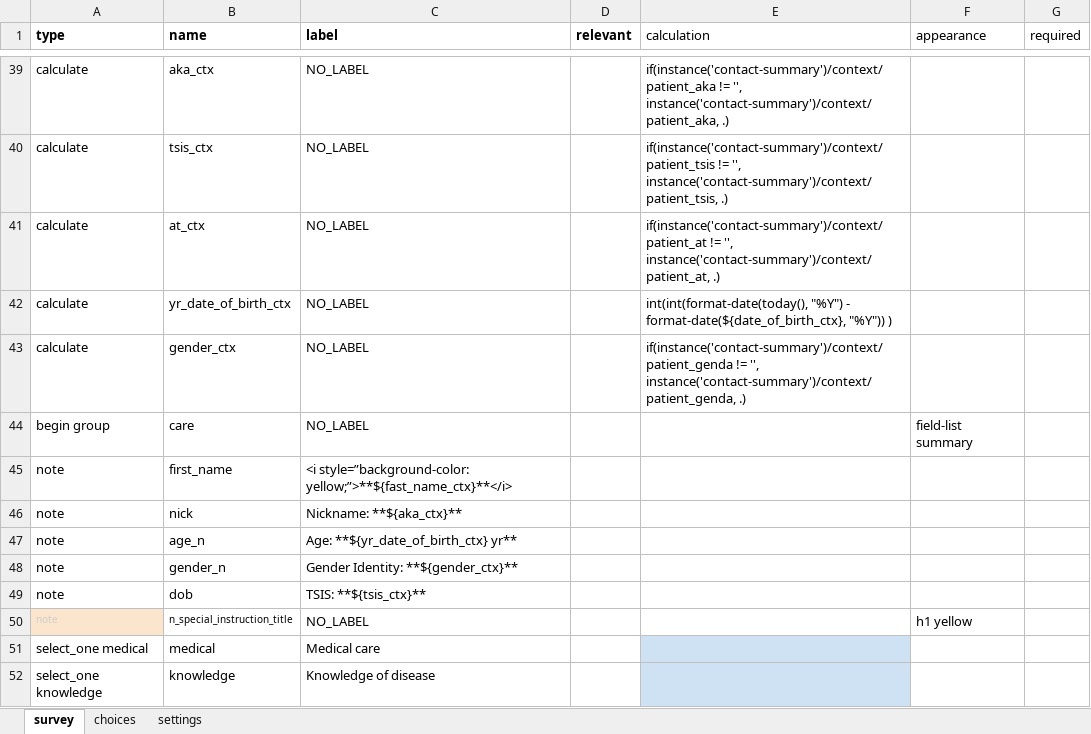
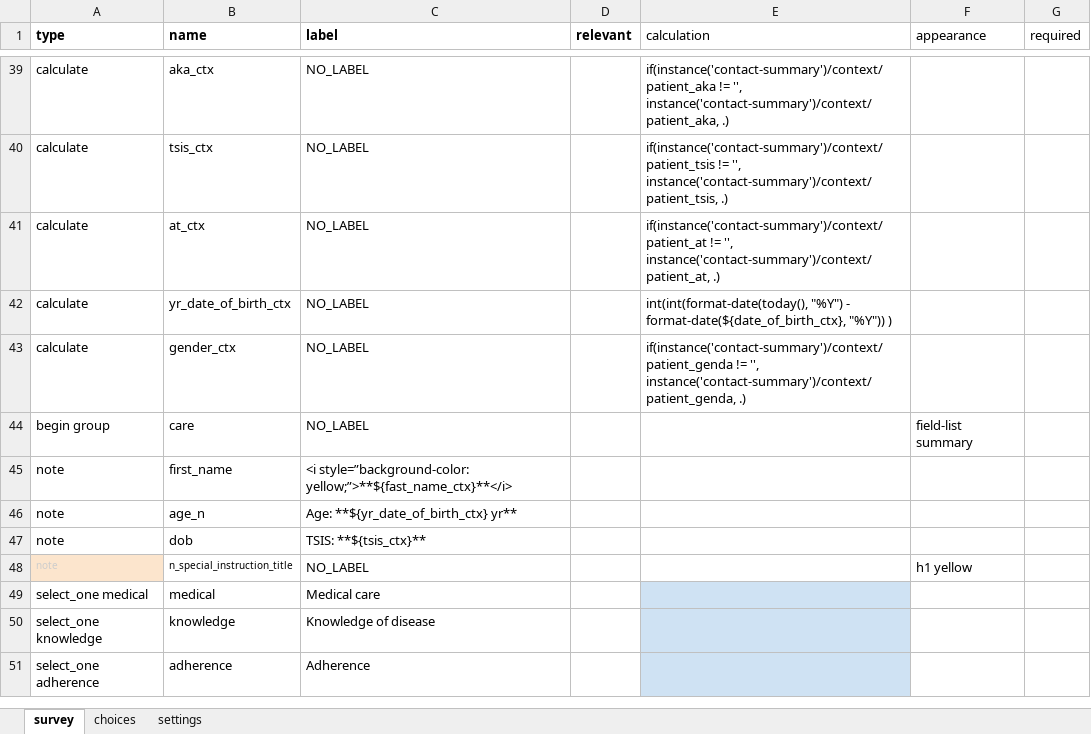
Before and after one commit to gitcliff/mydhi-cht-config, an Excel workbook: config/forms/app/care.xlsx, sheet survey, drawn as a sheet; only a part is shown, gaps mark what is left out; the shorter side is filled out with more unchanged rows; values as stored, in another font and other column widths than the file's, no borders; charts and pictures not drawn; the diff names each change by its address in the sheet, - before the commit and + after, or states it on an @@ line.

Commit message:
auto:removing some labels from the patient card

```diff
--- a/config/forms/app/care.xlsx (sheet survey)
+++ b/config/forms/app/care.xlsx (sheet survey)
-row 46: note | nick | Nickname: **${aka_ctx}**
-row 48: note | gender_n | Gender Identity: **${gender_ctx}**
```
Also changed, not shown: config/forms/app/appointment.xlsx, config/forms/app/call.xlsx, 9 other files.
